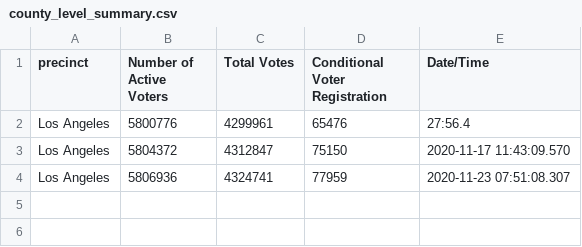
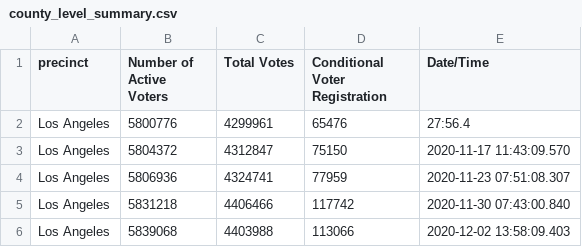
Before and after one commit to centerforinclusivedemocracy/la-vote, a CSV file: data/county_level_summary.csv, drawn as a sheet; the diff names each change by its address in the sheet, - before the commit and + after, or states it on an @@ line.

Commit message:
12/2 data update

```diff
--- a/data/county_level_summary.csv
+++ b/data/county_level_summary.csv
+row 5: Los Angeles | 5831218 | 4406466 | 117742 | 2020-11-30 07:43:00.840
+row 6: Los Angeles | 5839068 | 4403988 | 113066 | 2020-12-02 13:58:09.403
```
Also changed, not shown: 7 other files.
